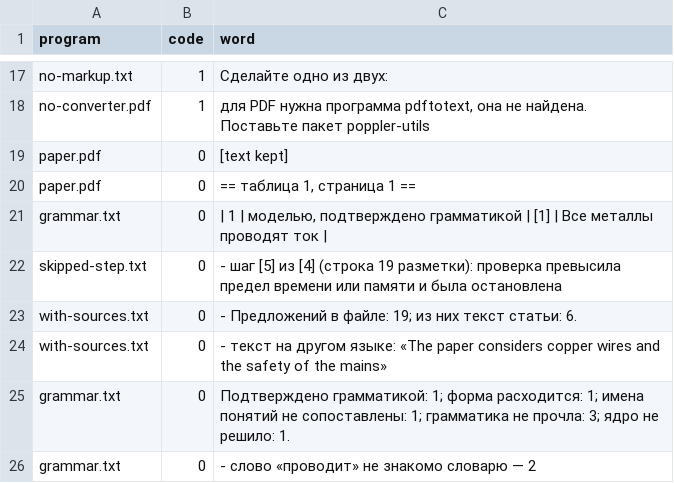
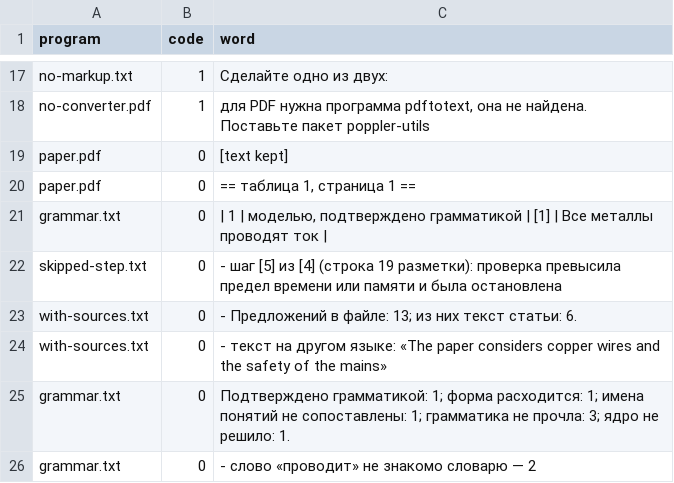
Before and after one commit to digitable-lol/flang, a TSV file: flang/proof/probes/argue-article/expected.tsv, drawn as a sheet; only a part is shown, gaps mark what is left out.

```diff
--- a/flang/proof/probes/argue-article/expected.tsv
+++ b/flang/proof/probes/argue-article/expected.tsv
@@ -22,3 +22,3 @@ grammar.txt	0	| 1 | моделью, подтверждено грамматик
 skipped-step.txt	0	- шаг [5] из [4] (строка 19 разметки): проверка превысила предел времени или памяти и была остановлена
-with-sources.txt	0	- Предложений в файле: 19; из них текст статьи: 6.
+with-sources.txt	0	- Предложений в файле: 13; из них текст статьи: 6.
 with-sources.txt	0	- текст на другом языке: «The paper considers copper wires and the safety of the mains»
```
